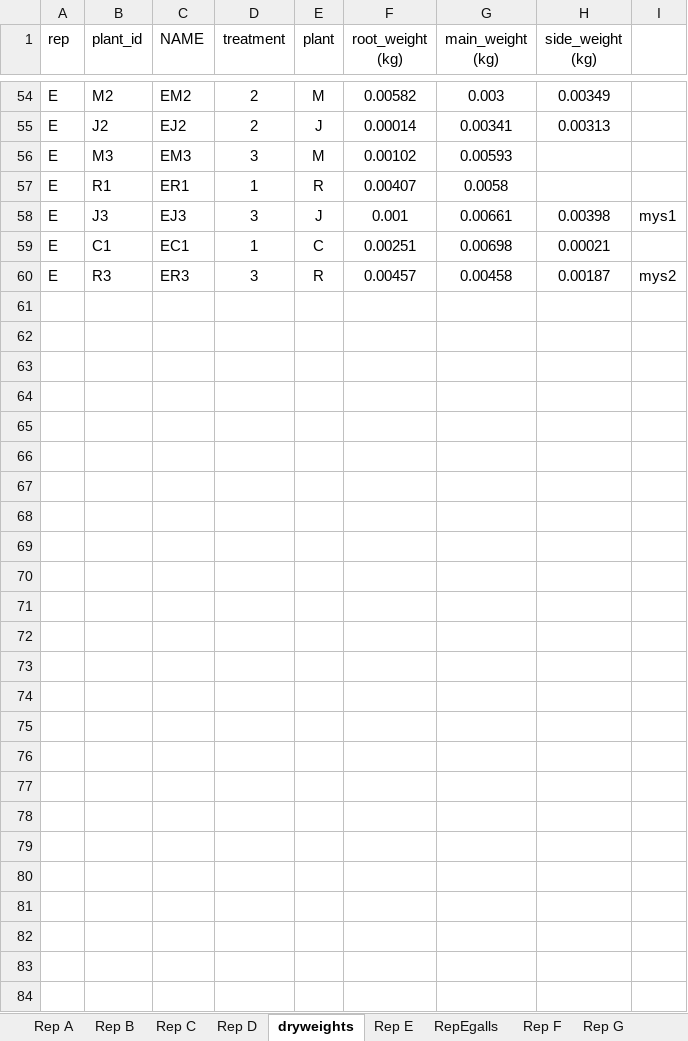
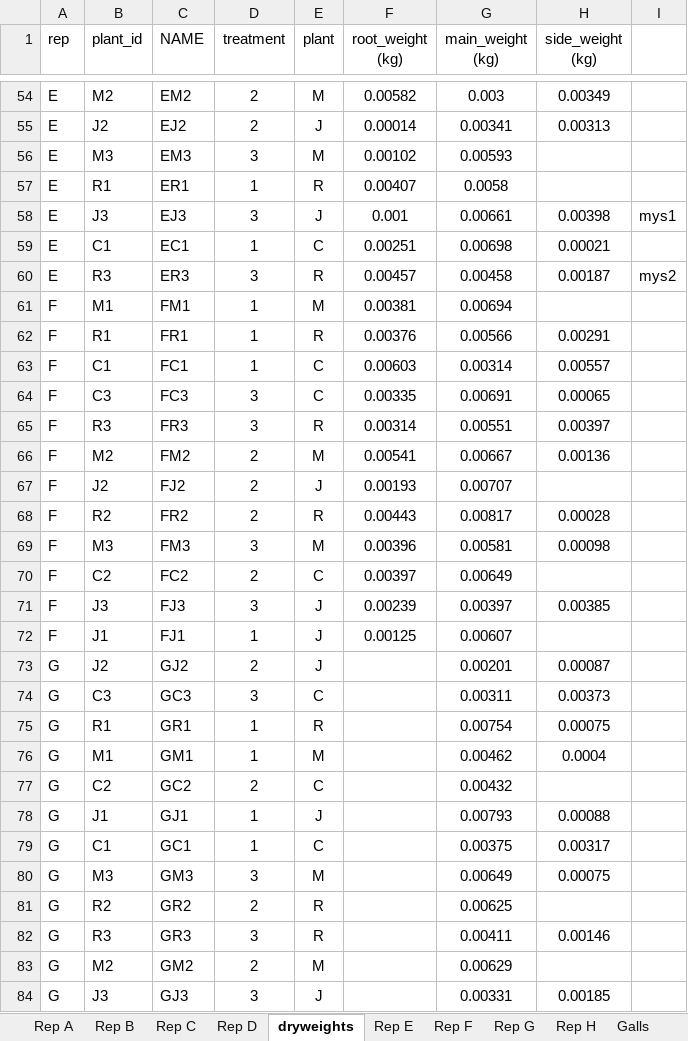
Before and after one commit to jstrand894/toadflax_phys_2026, an Excel workbook: data_in/tf_phys_post_proc.xlsx, sheet dryweights, drawn as a sheet; only a part is shown, gaps mark what is left out; values as stored, in another font and other column widths than the file's, no borders; conditional formats not drawn; the diff names each change by its address in the sheet, - before the commit and + after, or states it on an @@ line.

```diff
--- a/data_in/tf_phys_post_proc.xlsx (sheet dryweights)
+++ b/data_in/tf_phys_post_proc.xlsx (sheet dryweights)
-sheet tab: RepEgalls
+sheet tab: Galls
+sheet tab: Rep H
@@ sheet tab order changed: Rep A | Rep B | Rep C | Rep D | dryweights | Rep E | Rep F | Rep G | Rep H | Galls @@
+row 61: F | M1 | FM1 | 1 | M | 0.00381 | 0.00694
+row 62: F | R1 | FR1 | 1 | R | 0.00376 | 0.00566 | 0.00291
+row 63: F | C1 | FC1 | 1 | C | 0.00603 | 0.00314 | 0.00557
+row 64: F | C3 | FC3 | 3 | C | 0.00335 | 0.00691 | 0.00065
+row 65: F | R3 | FR3 | 3 | R | 0.00314 | 0.00551 | 0.00397
+row 66: F | M2 | FM2 | 2 | M | 0.00541 | 0.00667 | 0.00136
+row 67: F | J2 | FJ2 | 2 | J | 0.00193 | 0.00707
+row 68: F | R2 | FR2 | 2 | R | 0.00443 | 0.00817 | 0.00028
+row 69: F | M3 | FM3 | 3 | M | 0.00396 | 0.00581 | 0.00098
+row 70: F | C2 | FC2 | 2 | C | 0.00397 | 0.00649
+row 71: F | J3 | FJ3 | 3 | J | 0.00239 | 0.00397 | 0.00385
+row 72: F | J1 | FJ1 | 1 | J | 0.00125 | 0.00607
+row 73: G | J2 | GJ2 | 2 | J |  | 0.00201 | 0.00087
+row 74: G | C3 | GC3 | 3 | C |  | 0.00311 | 0.00373
+row 75: G | R1 | GR1 | 1 | R |  | 0.00754 | 0.00075
+row 76: G | M1 | GM1 | 1 | M |  | 0.00462 | 0.0004
+row 77: G | C2 | GC2 | 2 | C |  | 0.00432
+row 78: G | J1 | GJ1 | 1 | J |  | 0.00793 | 0.00088
+row 79: G | C1 | GC1 | 1 | C |  | 0.00375 | 0.00317
+row 80: G | M3 | GM3 | 3 | M |  | 0.00649 | 0.00075
+row 81: G | R2 | GR2 | 2 | R |  | 0.00625
+row 82: G | R3 | GR3 | 3 | R |  | 0.00411 | 0.00146
+row 83: G | M2 | GM2 | 2 | M |  | 0.00629
+row 84: G | J3 | GJ3 | 3 | J |  | 0.00331 | 0.00185
```
Also changed, not shown: sheet Galls, sheet Rep G, data_in/TF-GH-Datasheets.xlsx, 1 other file.
